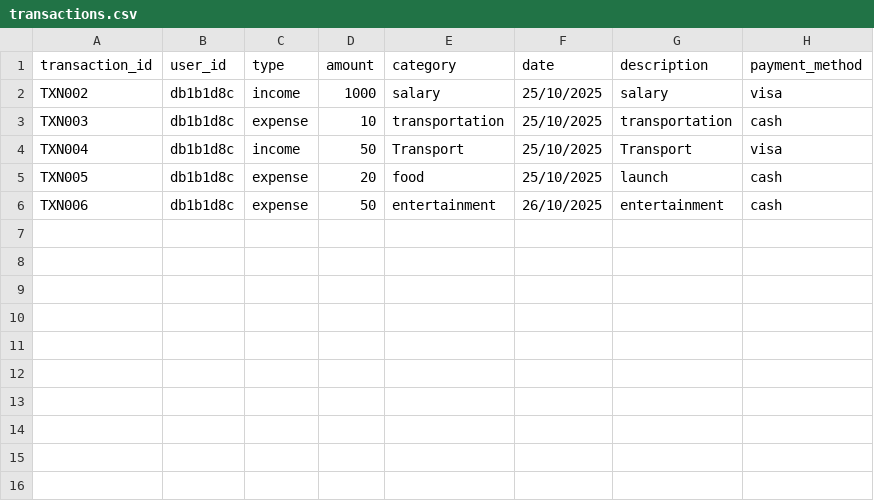
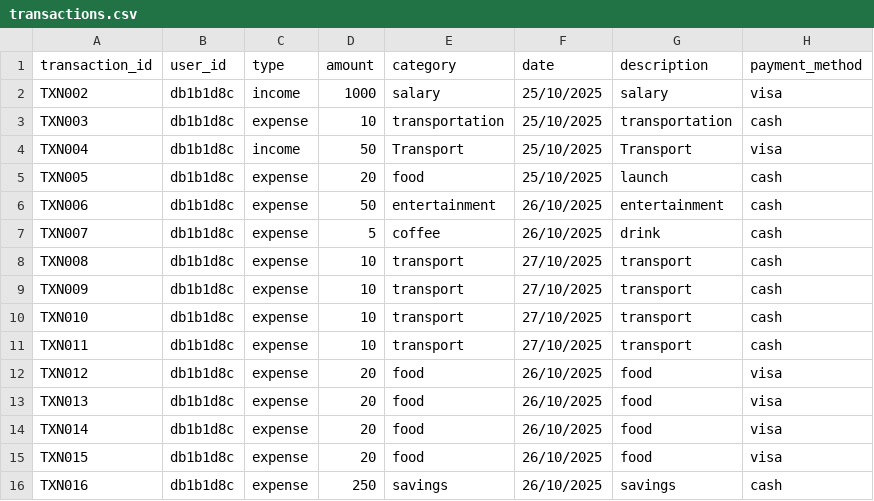
Before and after one commit to Fatmaa-Mohamed/Personal-Finance-Manager, a CSV file: data/transactions.csv, drawn as a sheet.

```diff
--- a/data/transactions.csv
+++ b/data/transactions.csv
@@ -6 +6,11 @@ TXN005,db1b1d8c,expense,20,food,25/10/2025,launch,cash
 TXN006,db1b1d8c,expense,50,entertainment,26/10/2025,entertainment,cash
+TXN007,db1b1d8c,expense,5,coffee,26/10/2025,drink,cash
+TXN008,db1b1d8c,expense,10,transport,27/10/2025,transport,cash
+TXN009,db1b1d8c,expense,10,transport,27/10/2025,transport,cash
+TXN010,db1b1d8c,expense,10,transport,27/10/2025,transport,cash
+TXN011,db1b1d8c,expense,10,transport,27/10/2025,transport,cash
+TXN012,db1b1d8c,expense,20,food,26/10/2025,food,visa
+TXN013,db1b1d8c,expense,20,food,26/10/2025,food,visa
+TXN014,db1b1d8c,expense,20,food,26/10/2025,food,visa
+TXN015,db1b1d8c,expense,20,food,26/10/2025,food,visa
+TXN016,db1b1d8c,expense,250,savings,26/10/2025,savings,cash
```
Also changed, not shown: 5 other files.
